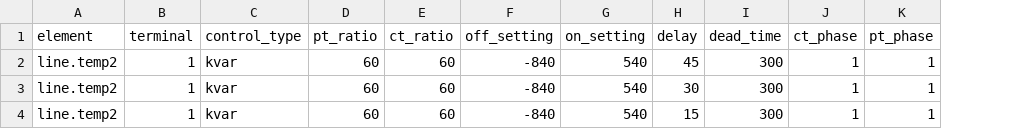
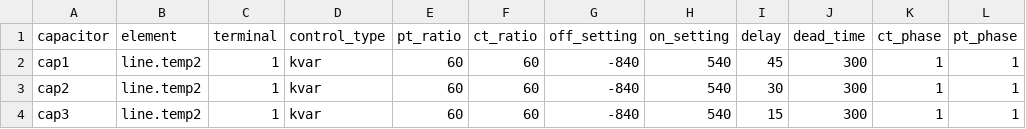
Before and after one commit to cktcsv/dpv_m1, a CSV file: CapControl.csv, drawn as a sheet; only a part is shown; the diff names each change by its address in the sheet, - before the commit and + after, or states it on an @@ line.

Commit message:
Adding capacitor column to CapControl.

```diff
--- a/CapControl.csv
+++ b/CapControl.csv
+column A (capacitor), rows 2-4: cap1 | cap2 | cap3
```
Also changed, not shown: Monitor.csv, 1 other file.
